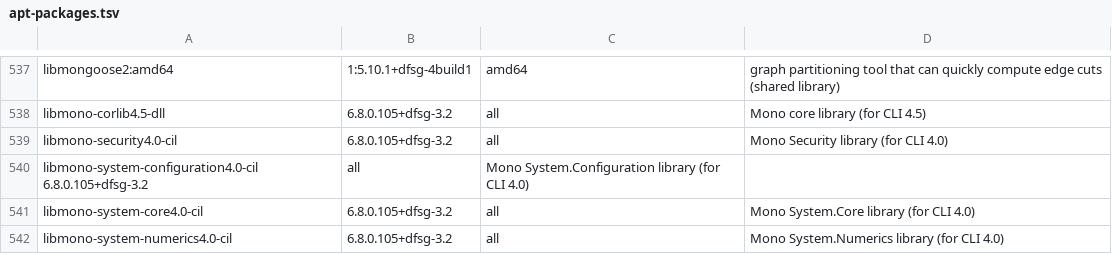
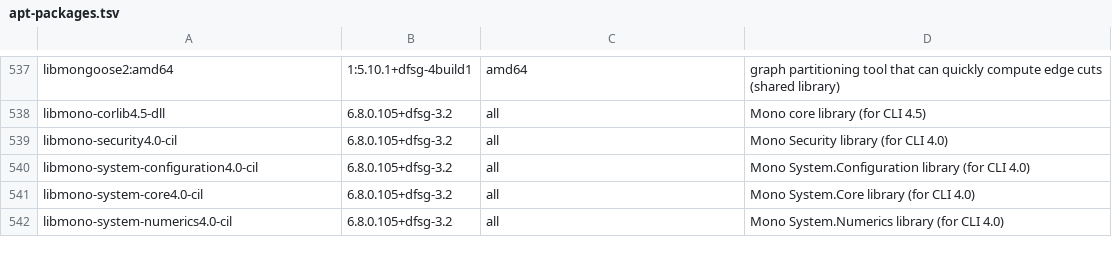
Before and after one commit to Tuteja-Lab/containers, a TSV file: r_4.2.2/apt-packages.tsv, drawn as a sheet; only a part is shown, gaps mark what is left out.

Commit message:
qouting removed

```diff
--- a/r_4.2.2/apt-packages.tsv
+++ b/r_4.2.2/apt-packages.tsv
@@ -539,3 +539,3 @@ libmono-corlib4.5-dll	6.8.0.105+dfsg-3.2	all	Mono core library (for CLI 4.5)
 libmono-security4.0-cil	6.8.0.105+dfsg-3.2	all	Mono Security library (for CLI 4.0)
-libmono-system-configuration4.0-cil 6.8.0.105+dfsg-3.2	all	Mono System.Configuration library (for CLI 4.0)
+libmono-system-configuration4.0-cil	6.8.0.105+dfsg-3.2	all	Mono System.Configuration library (for CLI 4.0)
 libmono-system-core4.0-cil	6.8.0.105+dfsg-3.2	all	Mono System.Core library (for CLI 4.0)
```
